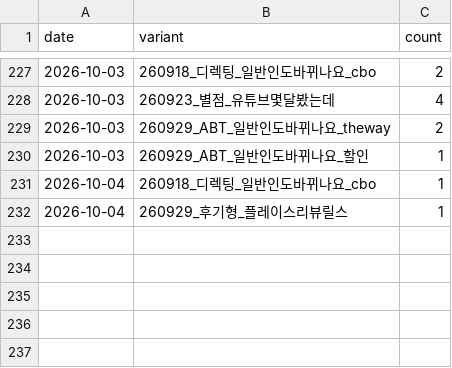
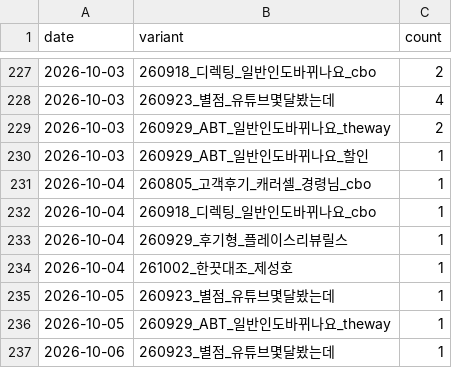
Before and after one commit to fgih304-netizen/fgih304-netizen.github.io, a CSV file: creative_typeform.csv, drawn as a sheet; only a part is shown, gaps mark what is left out.

```diff
--- a/creative_typeform.csv
+++ b/creative_typeform.csv
@@ -230,3 +230,8 @@ date,variant,count
 2026-10-03,260929_ABT_일반인도바뀌나요_할인,1
+2026-10-04,260805_고객후기_캐러셀_경령님_cbo,1
 2026-10-04,260918_디렉팅_일반인도바뀌나요_cbo,1
 2026-10-04,260929_후기형_플레이스리뷰릴스,1
+2026-10-04,261002_한끗대조_제성호,1
+2026-10-05,260923_별점_유튜브몇달봤는데,1
+2026-10-05,260929_ABT_일반인도바뀌나요_theway,1
+2026-10-06,260923_별점_유튜브몇달봤는데,1
```
Also changed, not shown: booking_completed.csv, creative_payments.csv, 8 other files.
